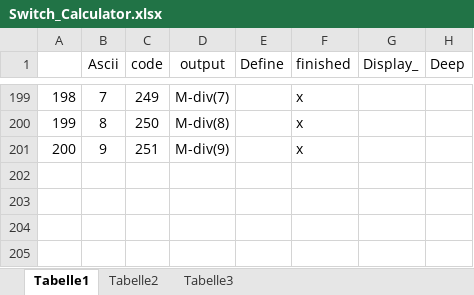
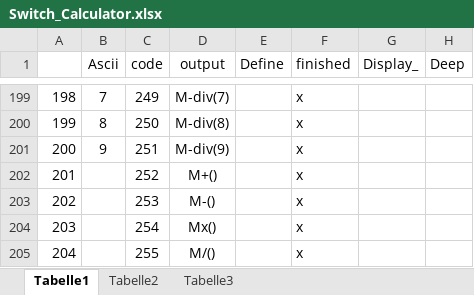
Before and after one commit to JensGrabner/snc98_Slash-Number-Calculator, an Excel workbook: Software/Arduino/Projekte/snc98/Document/Switch_Calculator.xlsx, sheet Tabelle1, drawn as a sheet; only a part is shown, gaps mark what is left out; values as stored, in another font and other column widths than the file's, no borders; the diff names each change by its address in the sheet, - before the commit and + after, or states it on an @@ line.

```diff
--- a/Software/Arduino/Projekte/snc98/Document/Switch_Calculator.xlsx (sheet Tabelle1)
+++ b/Software/Arduino/Projekte/snc98/Document/Switch_Calculator.xlsx (sheet Tabelle1)
+row 202: 201 |  | 252 | M+() |  | x
+row 203: 202 |  | 253 | M-() |  | x
+row 204: 203 |  | 254 | Mx() |  | x
+row 205: 204 |  | 255 | M/() |  | x
```
Also changed, not shown: 5 other files.
